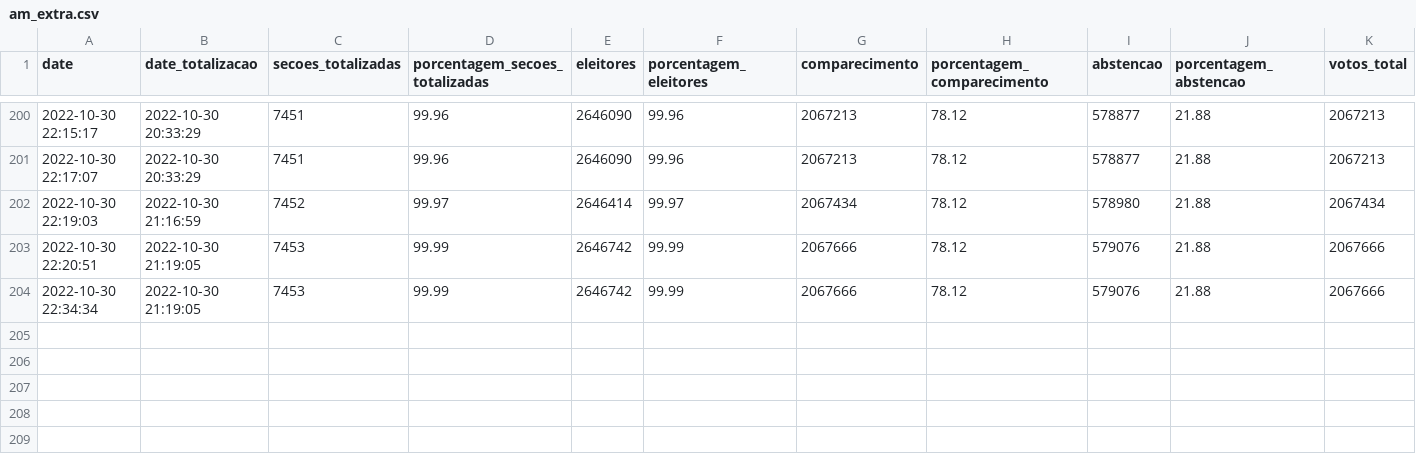
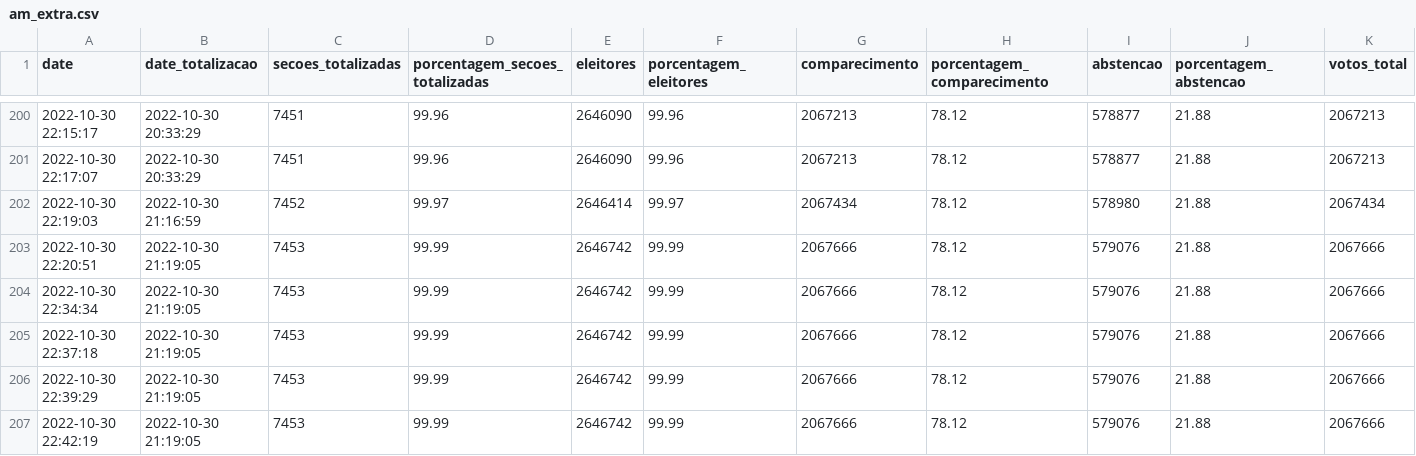
Before and after one commit to wcota/br_eleicoes_2022_2T, a CSV file: am_extra.csv, drawn as a sheet; only a part is shown, gaps mark what is left out; rows hold the shown columns only; the diff names each change by its address in the sheet, - before the commit and + after, or states it on an @@ line.

```diff
--- a/am_extra.csv
+++ b/am_extra.csv
+row 205: 2022-10-30 22:37:18 | 2022-10-30 21:19:05 | 7453 | 99.99 | 2646742 | 99.99 | 2067666 | 78.12 | 579076 | 21.88 | 2067666
+row 206: 2022-10-30 22:39:29 | 2022-10-30 21:19:05 | 7453 | 99.99 | 2646742 | 99.99 | 2067666 | 78.12 | 579076 | 21.88 | 2067666
+row 207: 2022-10-30 22:42:19 | 2022-10-30 21:19:05 | 7453 | 99.99 | 2646742 | 99.99 | 2067666 | 78.12 | 579076 | 21.88 | 2067666
```
Also changed, not shown: am.csv, br.csv, 9 other files.
